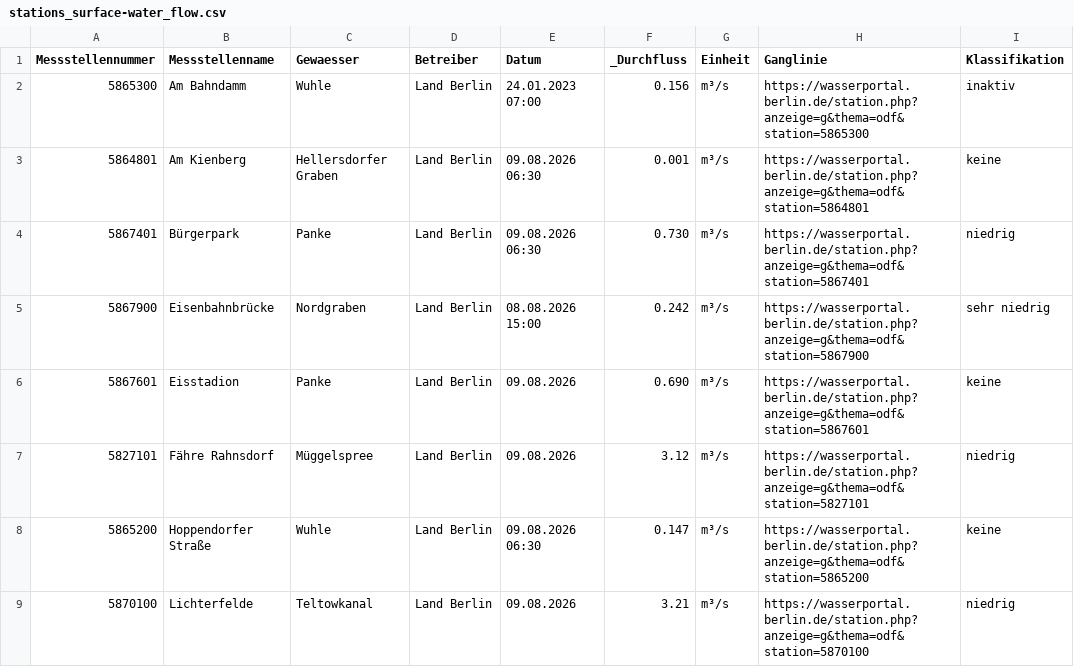
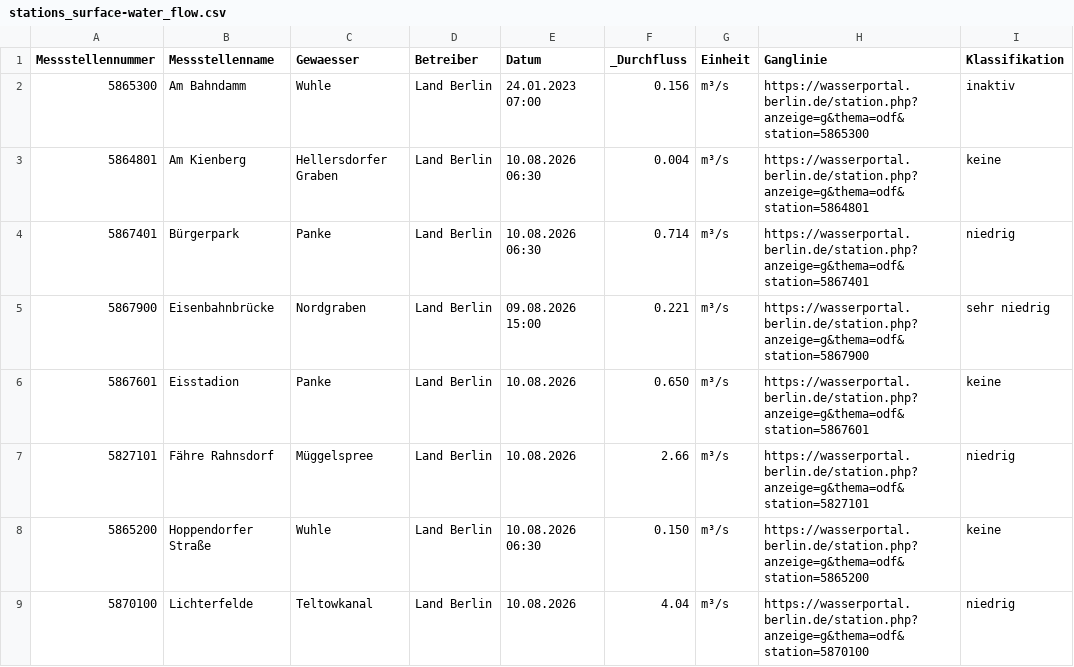
Before and after one commit to KWB-R/wasserportal, a CSV file: stations_surface-water_flow.csv, drawn as a sheet; only a part is shown; the diff covers the shown part only; the diff names each change by its address in the sheet, - before the commit and + after, or states it on an @@ line.

```diff
--- a/stations_surface-water_flow.csv
+++ b/stations_surface-water_flow.csv
-E3:E4 (Datum): 09.08.2026 06:30
+E3:E4 (Datum): 10.08.2026 06:30
-F3 (_Durchfluss): 0.001
+F3 (_Durchfluss): 0.004
-F4 (_Durchfluss): 0.730
+F4 (_Durchfluss): 0.714
-E5 (Datum): 08.08.2026 15:00
+E5 (Datum): 09.08.2026 15:00
-F5 (_Durchfluss): 0.242
+F5 (_Durchfluss): 0.221
-E6:E7 (Datum): 09.08.2026
+E6:E7 (Datum): 10.08.2026
-F6 (_Durchfluss): 0.690
+F6 (_Durchfluss): 0.650
-F7 (_Durchfluss): 3.12
+F7 (_Durchfluss): 2.66
-E8 (Datum): 09.08.2026 06:30
+E8 (Datum): 10.08.2026 06:30
-F8 (_Durchfluss): 0.147
+F8 (_Durchfluss): 0.150
-E9 (Datum): 09.08.2026
+E9 (Datum): 10.08.2026
-F9 (_Durchfluss): 3.21
+F9 (_Durchfluss): 4.04
```
Also changed, not shown: 30 edited cells elsewhere in this file, stations_groundwater_level.csv, stations_surface-water_conductivity.csv, 27 other files.
